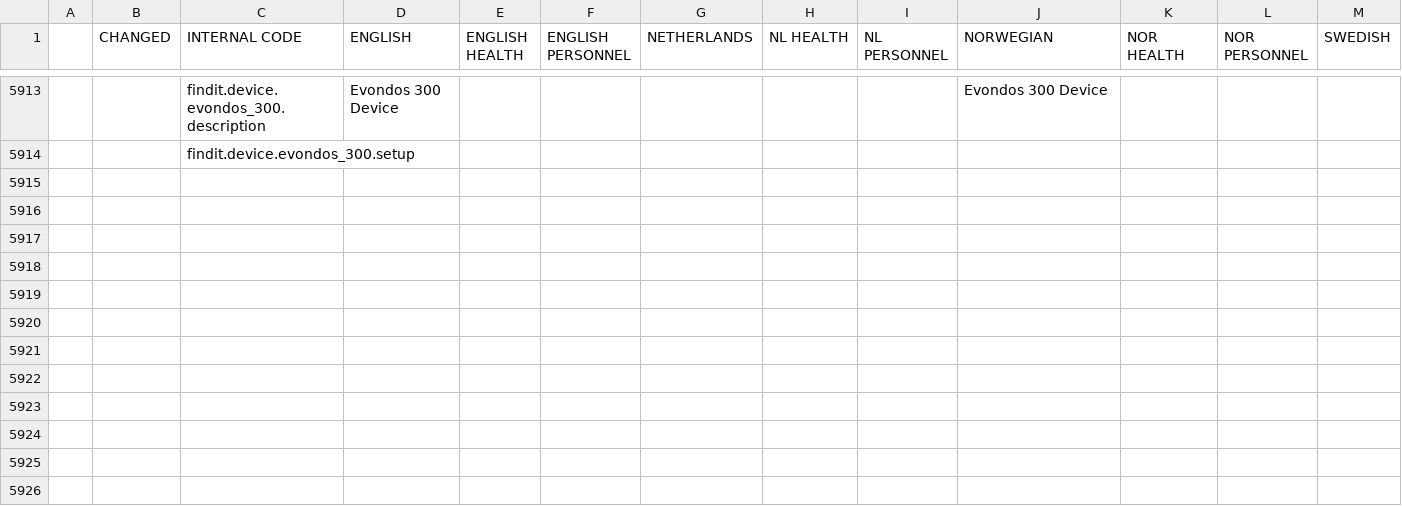
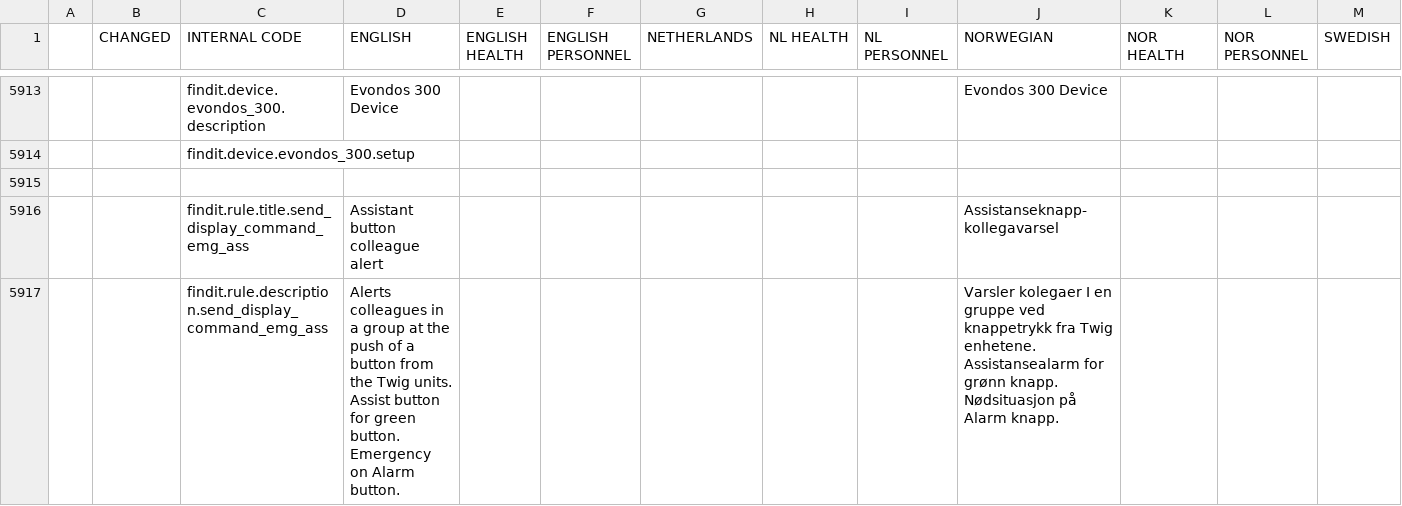
Before and after one commit to TelluIoT/web-language, a CSV file: dist/language.csv, drawn as a sheet; only a part is shown, gaps mark what is left out; rows hold the shown columns only; the diff names each change by its address in the sheet, - before the commit and + after, or states it on an @@ line.

Commit message:
Added name and description for a new rule

```diff
--- a/dist/language.csv
+++ b/dist/language.csv
+row 5915: (empty)
+row 5916:  |  | findit.rule.title.send_display_command_emg_ass | Assistant button colleague alert |  |  |  |  |  | Assistanseknapp-kollegavarsel
+row 5917:  |  | findit.rule.description.send_display_command_emg_ass | Alerts colleagues in a group at the push of a button from the Twig units. Assist button for green button. Emergency on Alarm button. |  |  |  |  |  | Varsler kolegaer I en gruppe ved knappetrykk fra Twig enhetene. Assistansealarm for grønn knapp. Nødsituasjon på Alarm knapp.
```
